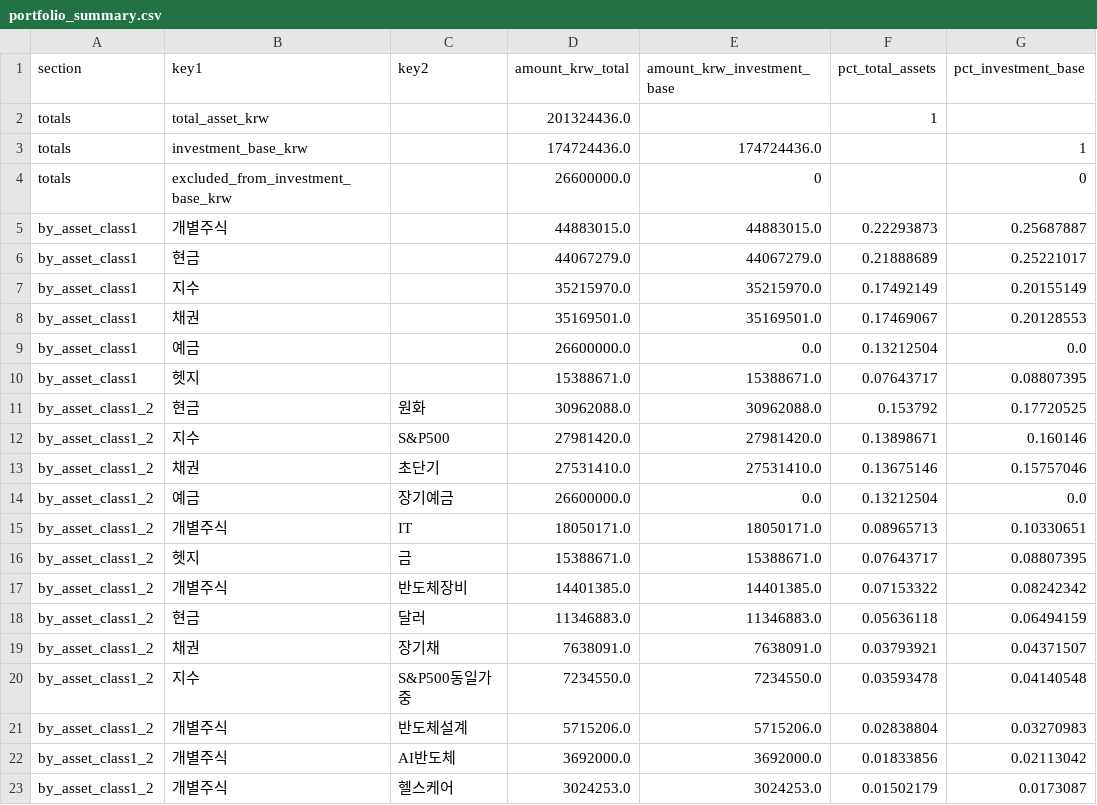
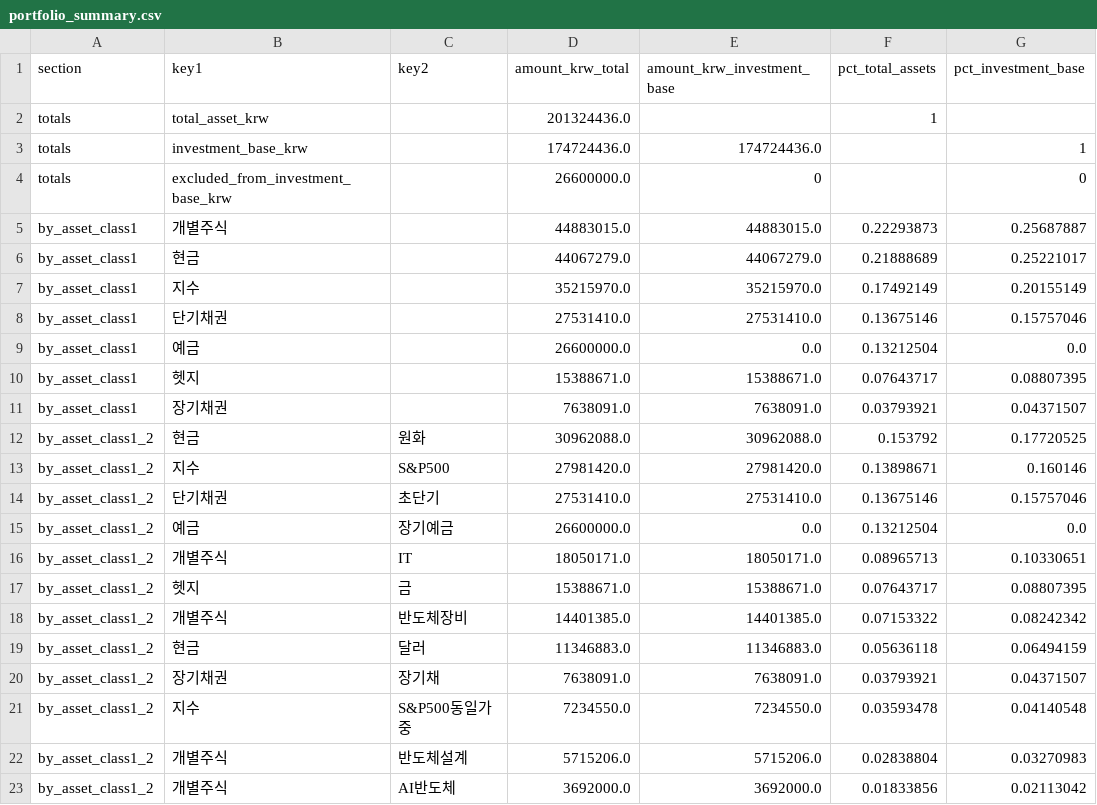
Before and after one commit to Wandongkee/portfolio-dashboard, a CSV file: web_data/portfolio_summary.csv, drawn as a sheet; only a part is shown; the shorter side is filled out with more unchanged rows.

Commit message:
Update portfolio data 2026-05-14 08:53:34

```diff
--- a/web_data/portfolio_summary.csv
+++ b/web_data/portfolio_summary.csv
@@ -7,8 +7,9 @@ by_asset_class1,현금,,44067279.0,44067279.0,0.21888689,0.25221017
 by_asset_class1,지수,,35215970.0,35215970.0,0.17492149,0.20155149
-by_asset_class1,채권,,35169501.0,35169501.0,0.17469067,0.20128553
+by_asset_class1,단기채권,,27531410.0,27531410.0,0.13675146,0.15757046
 by_asset_class1,예금,,26600000.0,0.0,0.13212504,0.0
 by_asset_class1,헷지,,15388671.0,15388671.0,0.07643717,0.08807395
+by_asset_class1,장기채권,,7638091.0,7638091.0,0.03793921,0.04371507
 by_asset_class1_2,현금,원화,30962088.0,30962088.0,0.153792,0.17720525
 by_asset_class1_2,지수,S&P500,27981420.0,27981420.0,0.13898671,0.160146
-by_asset_class1_2,채권,초단기,27531410.0,27531410.0,0.13675146,0.15757046
+by_asset_class1_2,단기채권,초단기,27531410.0,27531410.0,0.13675146,0.15757046
 by_asset_class1_2,예금,장기예금,26600000.0,0.0,0.13212504,0.0
@@ -18,3 +19,3 @@ by_asset_class1_2,개별주식,반도체장비,14401385.0,14401385.0,0.07153322,
 by_asset_class1_2,현금,달러,11346883.0,11346883.0,0.05636118,0.06494159
-by_asset_class1_2,채권,장기채,7638091.0,7638091.0,0.03793921,0.04371507
+by_asset_class1_2,장기채권,장기채,7638091.0,7638091.0,0.03793921,0.04371507
 by_asset_class1_2,지수,S&P500동일가중,7234550.0,7234550.0,0.03593478,0.04140548
```
Also changed, not shown: web_data/portfolio_holdings.csv, 2 other files.
